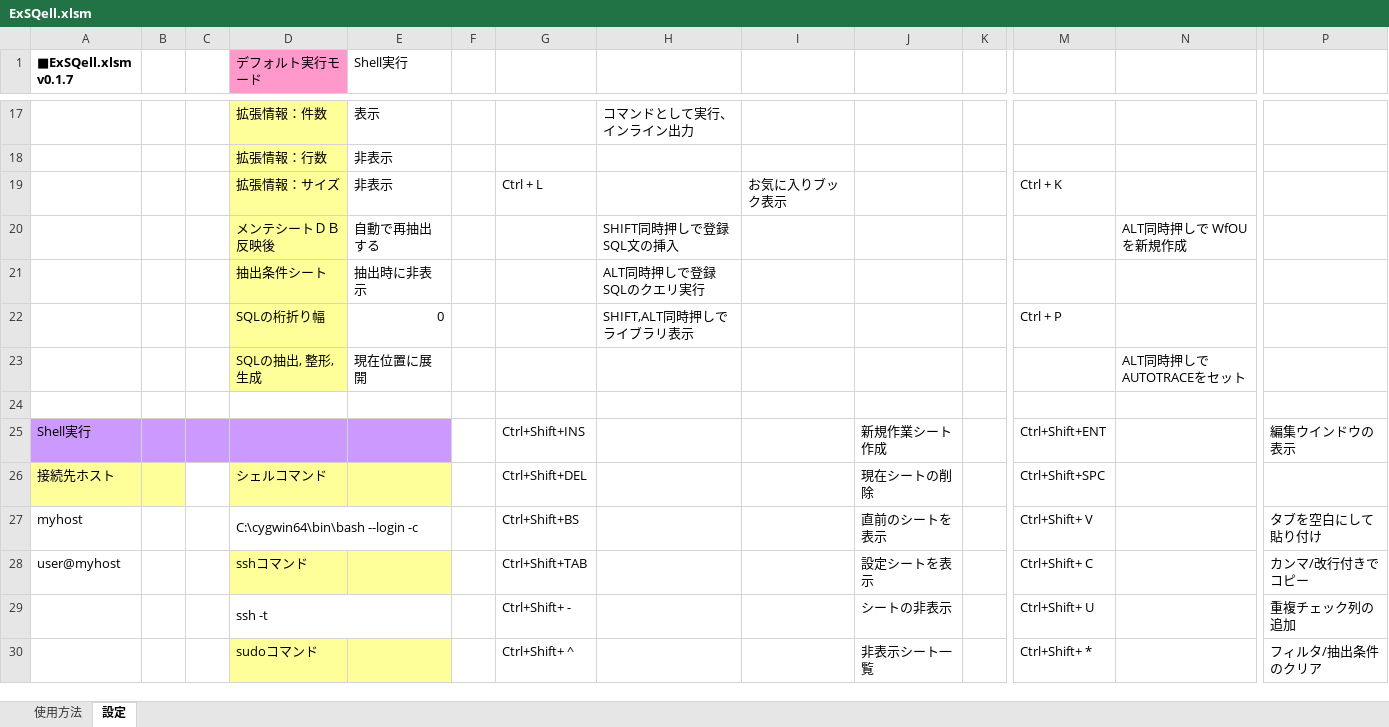
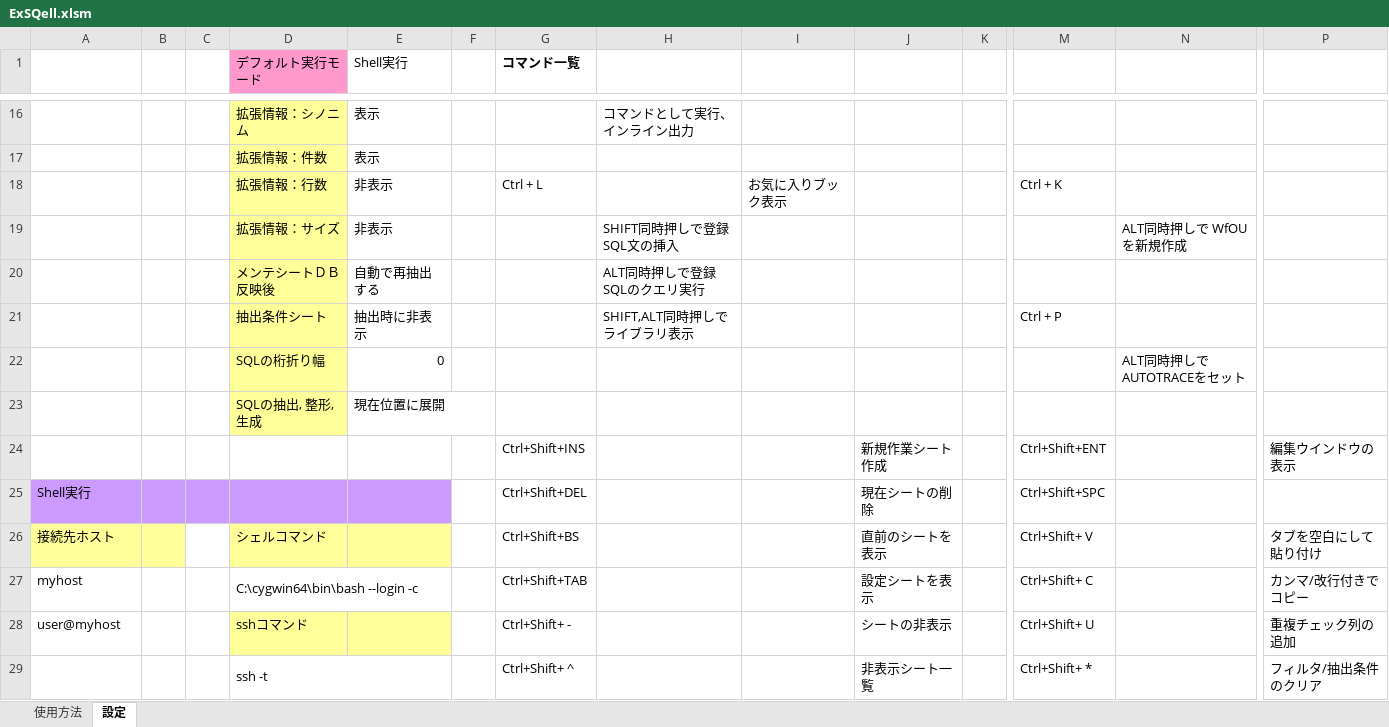
Before and after one commit to nmrmsys/ExSQell, an Excel workbook: ExSQell.xlsm, sheet 設定, drawn as a sheet; only a part is shown, gaps mark what is left out; values as stored, in another font and other column widths than the file's, no borders; charts and pictures not drawn; removed rows and columns are numbered as before the commit, all else as after; rows hold the shown columns only; the diff covers the shown part only; the diff names each change by its address in the sheet, - before the commit and + after, or states it on an @@ line.

```diff
--- a/ExSQell.xlsm (sheet 設定)
+++ b/ExSQell.xlsm (sheet 設定)
-A1: ■ExSQell.xlsm v0.1.7
+A1: (empty)
-G1: (empty)
+G1: コマンド一覧
-D16 (デフォルト実行モード): 拡張情報：件数
+D16 (デフォルト実行モード): 拡張情報：シノニム
-row 18:  |  |  | 拡張情報：行数 | 非表示
+row 17:  |  |  | 拡張情報：件数 | 表示
-D18 (デフォルト実行モード): 拡張情報：サイズ
+D18 (デフォルト実行モード): 拡張情報：行数
+row 19:  |  |  | 拡張情報：サイズ | 非表示 |  |  | SHIFT同時押しで登録SQL文の挿入 |  |  |  |  | ALT同時押しで WfOU を新規作成
-H20: SHIFT同時押しで登録SQL文の挿入
+H20: ALT同時押しで登録SQLのクエリ実行
-N20: ALT同時押しで WfOU を新規作成
+N20: (empty)
-row 21:  |  |  | 抽出条件シート | 抽出時に非表示 |  |  | ALT同時押しで登録SQLのクエリ実行
-D21 (デフォルト実行モード): SQLの桁折り幅
+D21 (デフォルト実行モード): 抽出条件シート
-E21 (Shell実行): 0
+E21 (Shell実行): 抽出時に非表示
+row 22:  |  |  | SQLの桁折り幅 | 0 |  |  |  |  |  |  |  | ALT同時押しでAUTOTRACEをセット
-N23: ALT同時押しでAUTOTRACEをセット
+N23: (empty)
-row 24: (empty)
-A24: Shell実行
+A24: (empty)
-A24:E24 fill: #CC99FF
+A24:E24 fill: none
+row 25: Shell実行 |  |  |  |  |  | Ctrl+Shift+DEL |  |  | 現在シートの削除 |  | Ctrl+Shift+SPC
-G26 (コマンド一覧): Ctrl+Shift+DEL
+G26 (コマンド一覧): Ctrl+Shift+BS
-J26: 現在シートの削除
+J26: 直前のシートを表示
-M26: Ctrl+Shift+SPC
+M26: Ctrl+Shift+ V
-P26: (empty)
+P26: タブを空白にして貼り付け
-G27 (コマンド一覧): Ctrl+Shift+BS
+G27 (コマンド一覧): Ctrl+Shift+TAB
-J27: 直前のシートを表示
+J27: 設定シートを表示
-M27: Ctrl+Shift+ V
+M27: Ctrl+Shift+ C
-P27: タブを空白にして貼り付け
+P27: カンマ/改行付きでコピー
-G28 (コマンド一覧): Ctrl+Shift+TAB
+G28 (コマンド一覧): Ctrl+Shift+ -
-J28: 設定シートを表示
+J28: シートの非表示
-M28: Ctrl+Shift+ C
+M28: Ctrl+Shift+ U
-P28: カンマ/改行付きでコピー
+P28: 重複チェック列の追加
-row 29:  |  |  | ssh -t |  |  | Ctrl+Shift+ - |  |  | シートの非表示 |  | Ctrl+Shift+ U |  | 重複チェック列の追加
-D29 (デフォルト実行モード): sudoコマンド
+D29 (デフォルト実行モード): ssh -t
-D29:E29 fill: #FFFF99
+D29:E29 fill: none
+D29:E29 merged
```
Also changed, not shown: 36 added rows, 6 removed rows, 19 edited cells and cell formats elsewhere in this sheet, sheet 使用方法, charts or pictures, 1 other file.
